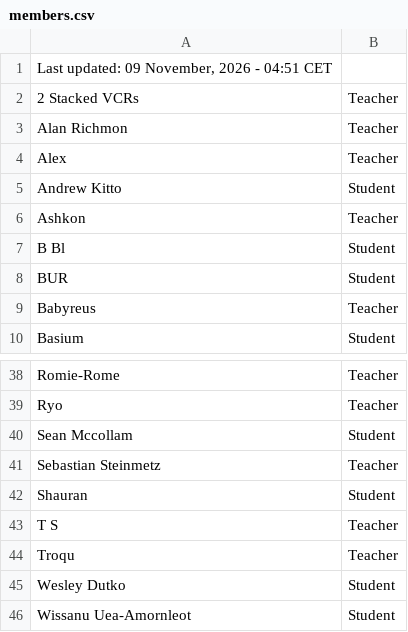
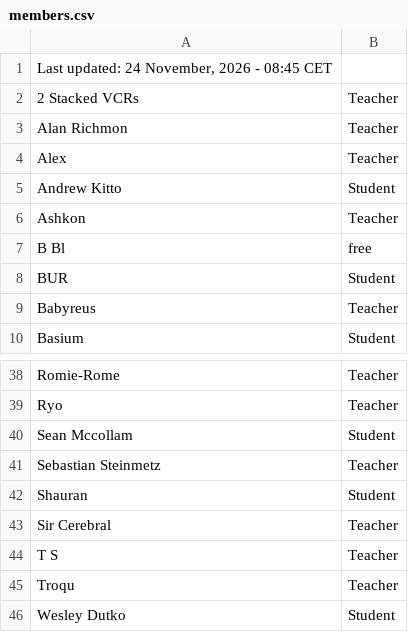
Before and after one commit to SuIT-pub/Mind-the-School, a CSV file: game/members.csv, drawn as a sheet; only a part is shown, gaps mark what is left out; the shorter side is filled out with more unchanged rows.

Commit message:
BOT:Updated members.csv

```diff
--- a/game/members.csv
+++ b/game/members.csv
@@ -1,2 +1,2 @@
-Last updated: 09 November, 2026 - 04:51 CET
+Last updated: 24 November, 2026 - 08:45 CET
 2 Stacked VCRs;Teacher
@@ -6,3 +6,3 @@ Andrew Kitto;Student
 Ashkon;Teacher
-B Bl;Student
+B Bl;free
 BUR;Student
@@ -42,2 +42,3 @@ Sebastian Steinmetz;Teacher
 Shauran;Student
+Sir Cerebral;Teacher
 T S;Teacher
```
